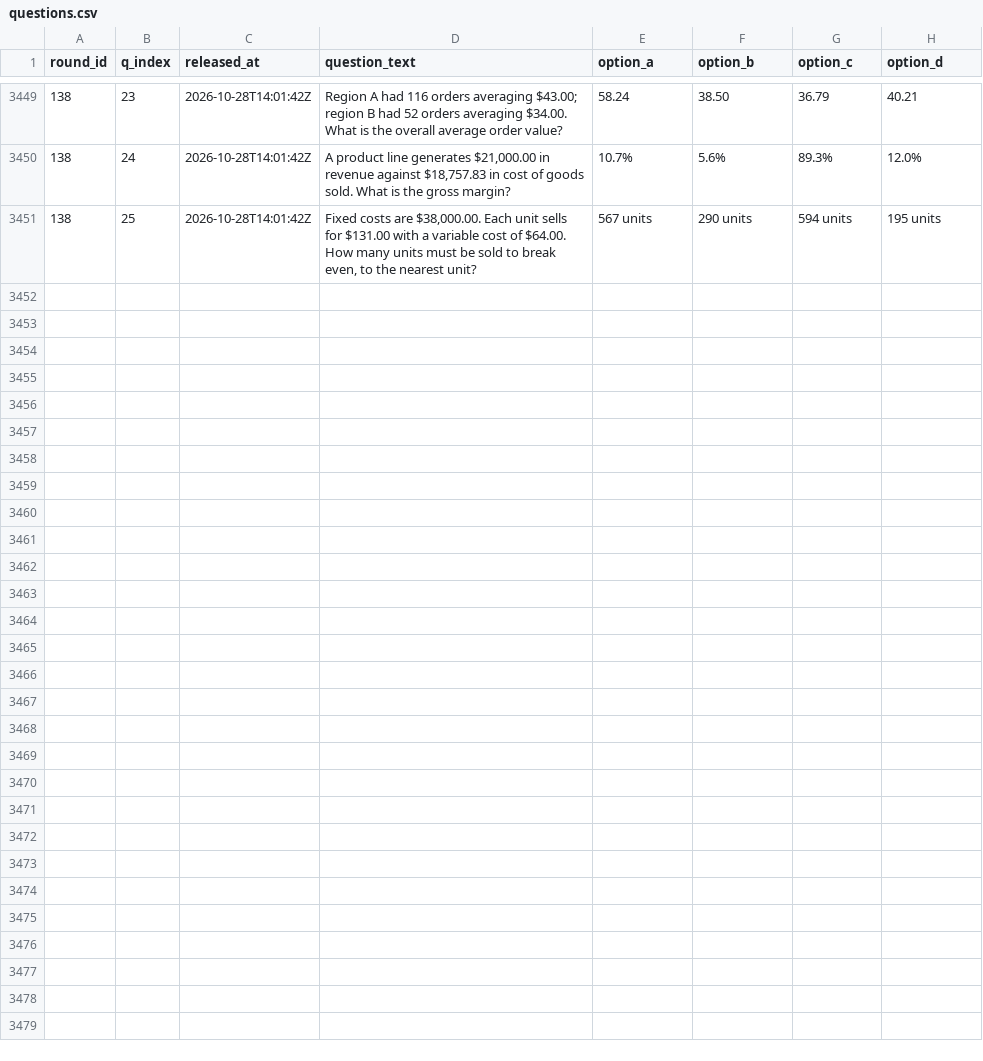
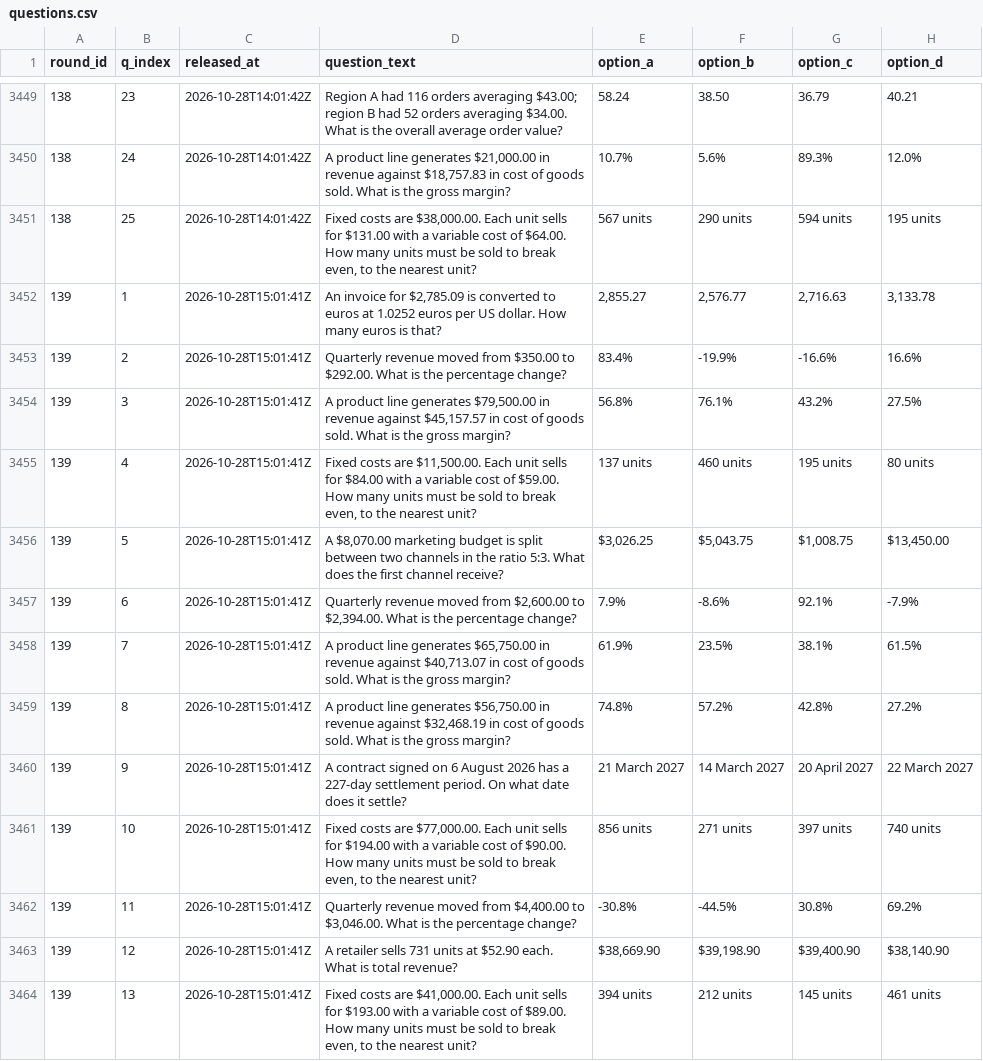
Before and after one commit to FaisalXL/dso429-hourly-quiz-2, a CSV file: questions.csv, drawn as a sheet; only a part is shown, gaps mark what is left out; the diff covers the shown part only.

Commit message:
Release: 2026-10-28T15:01Z

```diff
--- a/questions.csv
+++ b/questions.csv
@@ -3451 +3451,14 @@ round_id,q_index,released_at,question_text,option_a,option_b,option_c,option_d
 138,25,2026-10-28T14:01:42Z,"Fixed costs are $38,000.00. Each unit sells for $131.00 with a variable cost of $64.00. How many units must be sold to break even, to the nearest unit?",567 units,290 units,594 units,195 units
+139,1,2026-10-28T15:01:41Z,"An invoice for $2,785.09 is converted to euros at 1.0252 euros per US dollar. How many euros is that?","2,855.27","2,576.77","2,716.63","3,133.78"
+139,2,2026-10-28T15:01:41Z,Quarterly revenue moved from $350.00 to $292.00. What is the percentage change?,83.4%,-19.9%,-16.6%,16.6%
+139,3,2026-10-28T15:01:41Z,"A product line generates $79,500.00 in revenue against $45,157.57 in cost of goods sold. What is the gross margin?",56.8%,76.1%,43.2%,27.5%
+139,4,2026-10-28T15:01:41Z,"Fixed costs are $11,500.00. Each unit sells for $84.00 with a variable cost of $59.00. How many units must be sold to break even, to the nearest unit?",137 units,460 units,195 units,80 units
+139,5,2026-10-28T15:01:41Z,"A $8,070.00 marketing budget is split between two channels in the ratio 5:3. What does the first channel receive?","$3,026.25","$5,043.75","$1,008.75","$13,450.00"
+139,6,2026-10-28T15:01:41Z,"Quarterly revenue moved from $2,600.00 to $2,394.00. What is the percentage change?",7.9%,-8.6%,92.1%,-7.9%
+139,7,2026-10-28T15:01:41Z,"A product line generates $65,750.00 in revenue against $40,713.07 in cost of goods sold. What is the gross margin?",61.9%,23.5%,38.1%,61.5%
+139,8,2026-10-28T15:01:41Z,"A product line generates $56,750.00 in revenue against $32,468.19 in cost of goods sold. What is the gross margin?",74.8%,57.2%,42.8%,27.2%
+139,9,2026-10-28T15:01:41Z,A contract signed on 6 August 2026 has a 227-day settlement period. On what date does it settle?,21 March 2027,14 March 2027,20 April 2027,22 March 2027
+139,10,2026-10-28T15:01:41Z,"Fixed costs are $77,000.00. Each unit sells for $194.00 with a variable cost of $90.00. How many units must be sold to break even, to the nearest unit?",856 units,271 units,397 units,740 units
+139,11,2026-10-28T15:01:41Z,"Quarterly revenue moved from $4,400.00 to $3,046.00. What is the percentage change?",-30.8%,-44.5%,30.8%,69.2%
+139,12,2026-10-28T15:01:41Z,A retailer sells 731 units at $52.90 each. What is total revenue?,"$38,669.90","$39,198.90","$39,400.90","$38,140.90"
+139,13,2026-10-28T15:01:41Z,"Fixed costs are $41,000.00. Each unit sells for $193.00 with a variable cost of $89.00. How many units must be sold to break even, to the nearest unit?",394 units,212 units,145 units,461 units
```
Also changed, not shown: 12 added rows elsewhere in this file.
